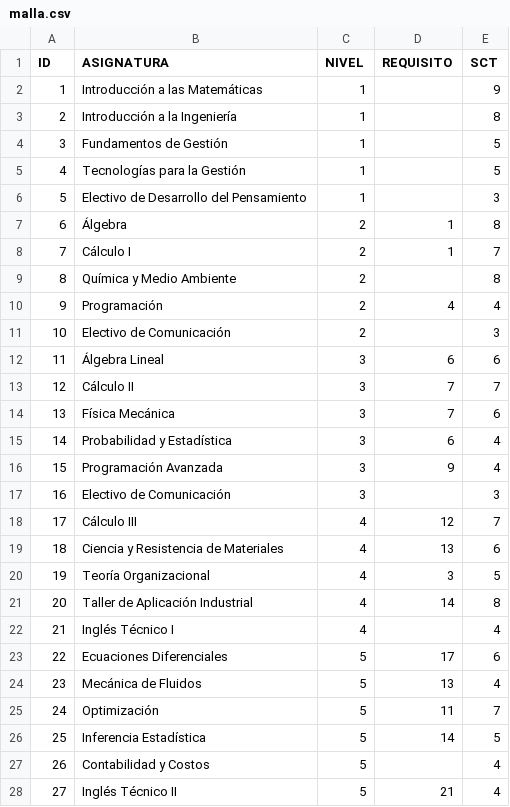
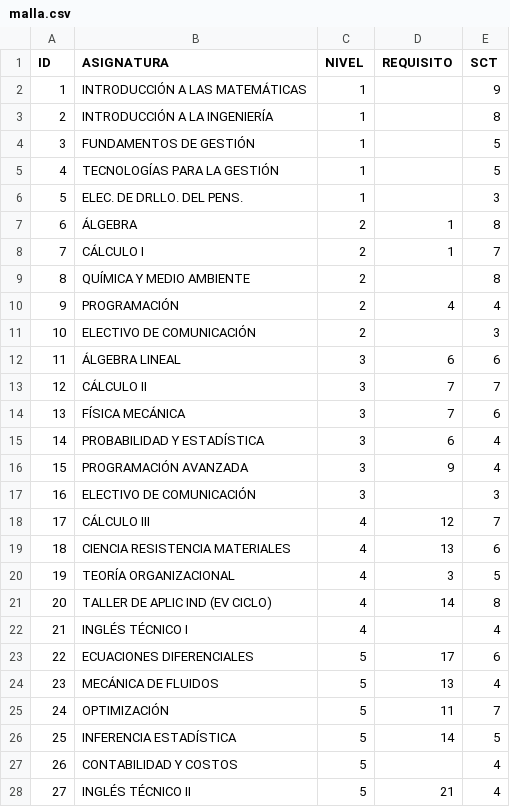
Before and after one commit to cristiansaezm1987/HorariosICI, a CSV file: malla.csv, drawn as a sheet; only a part is shown; the diff covers the shown part only.

Commit message:
fix: sync malla.csv names with official SMP curriculum abbreviations for 100% accurate prerequisite matching

```diff
--- a/malla.csv
+++ b/malla.csv
@@ -1,28 +1,28 @@
 ID,ASIGNATURA,NIVEL,REQUISITO,SCT
-1,Introducción a las Matemáticas,1,,9
-2,Introducción a la Ingeniería,1,,8
-3,Fundamentos de Gestión,1,,5
-4,Tecnologías para la Gestión,1,,5
-5,Electivo de Desarrollo del Pensamiento,1,,3
-6,Álgebra,2,1,8
-7,Cálculo I,2,1,7
-8,Química y Medio Ambiente,2,,8
-9,Programación,2,4,4
-10,Electivo de Comunicación,2,,3
-11,Álgebra Lineal,3,6,6
-12,Cálculo II,3,7,7
-13,Física Mecánica,3,7,6
-14,Probabilidad y Estadística,3,6,4
-15,Programación Avanzada,3,9,4
-16,Electivo de Comunicación,3,,3
-17,Cálculo III,4,12,7
-18,Ciencia y Resistencia de Materiales,4,13,6
-19,Teoría Organizacional,4,3,5
-20,Taller de Aplicación Industrial,4,14,8
-21,Inglés Técnico I,4,,4
-22,Ecuaciones Diferenciales,5,17,6
-23,Mecánica de Fluidos,5,13,4
-24,Optimización,5,11,7
-25,Inferencia Estadística,5,14,5
-26,Contabilidad y Costos,5,,4
-27,Inglés Técnico II,5,21,4
+1,INTRODUCCIÓN A LAS MATEMÁTICAS,1,,9
+2,INTRODUCCIÓN A LA INGENIERÍA,1,,8
+3,FUNDAMENTOS DE GESTIÓN,1,,5
+4,TECNOLOGÍAS PARA LA GESTIÓN,1,,5
+5,ELEC. DE DRLLO. DEL PENS.,1,,3
+6,ÁLGEBRA,2,1,8
+7,CÁLCULO I,2,1,7
+8,QUÍMICA Y MEDIO AMBIENTE,2,,8
+9,PROGRAMACIÓN,2,4,4
+10,ELECTIVO DE COMUNICACIÓN,2,,3
+11,ÁLGEBRA LINEAL,3,6,6
+12,CÁLCULO II,3,7,7
+13,FÍSICA MECÁNICA,3,7,6
+14,PROBABILIDAD Y ESTADÍSTICA,3,6,4
+15,PROGRAMACIÓN AVANZADA,3,9,4
+16,ELECTIVO DE COMUNICACIÓN,3,,3
+17,CÁLCULO III,4,12,7
+18,CIENCIA RESISTENCIA MATERIALES,4,13,6
+19,TEORÍA ORGANIZACIONAL,4,3,5
+20,TALLER DE APLIC IND (EV CICLO),4,14,8
+21,INGLÉS TÉCNICO I,4,,4
+22,ECUACIONES DIFERENCIALES,5,17,6
+23,MECÁNICA DE FLUIDOS,5,13,4
+24,OPTIMIZACIÓN,5,11,7
+25,INFERENCIA ESTADÍSTICA,5,14,5
+26,CONTABILIDAD Y COSTOS,5,,4
+27,INGLÉS TÉCNICO II,5,21,4
```
Also changed, not shown: 33 edited cells elsewhere in this file.
